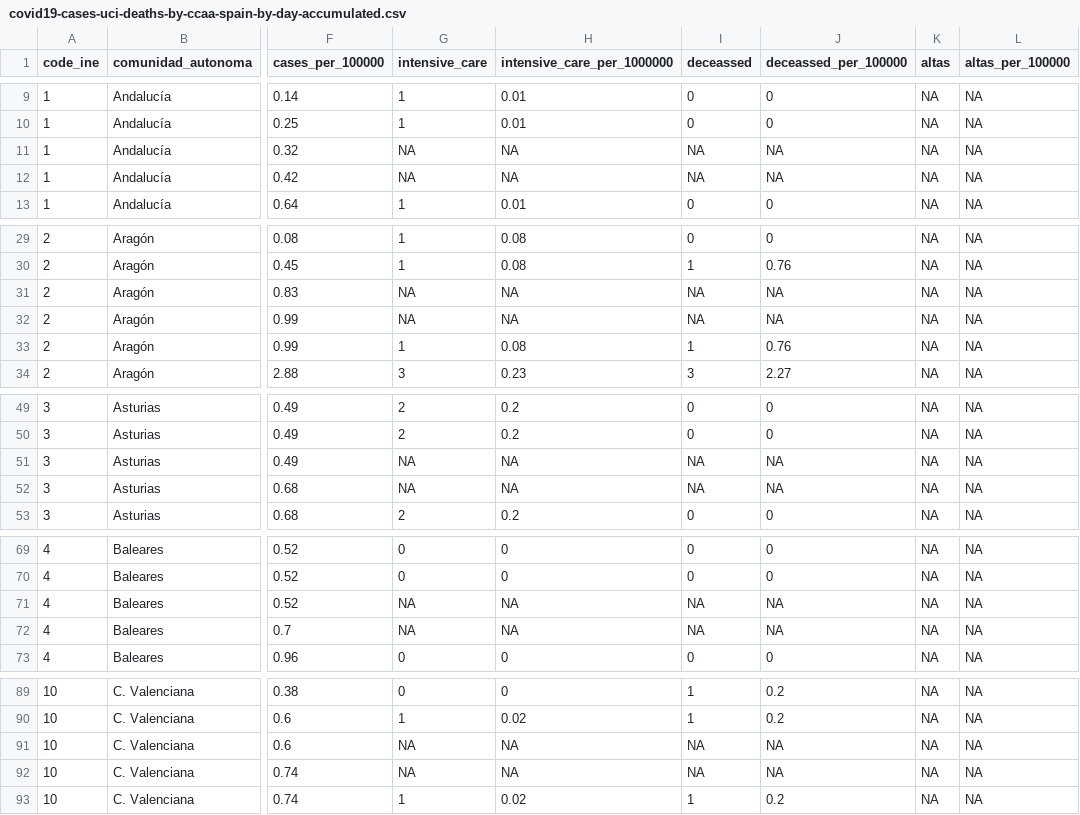
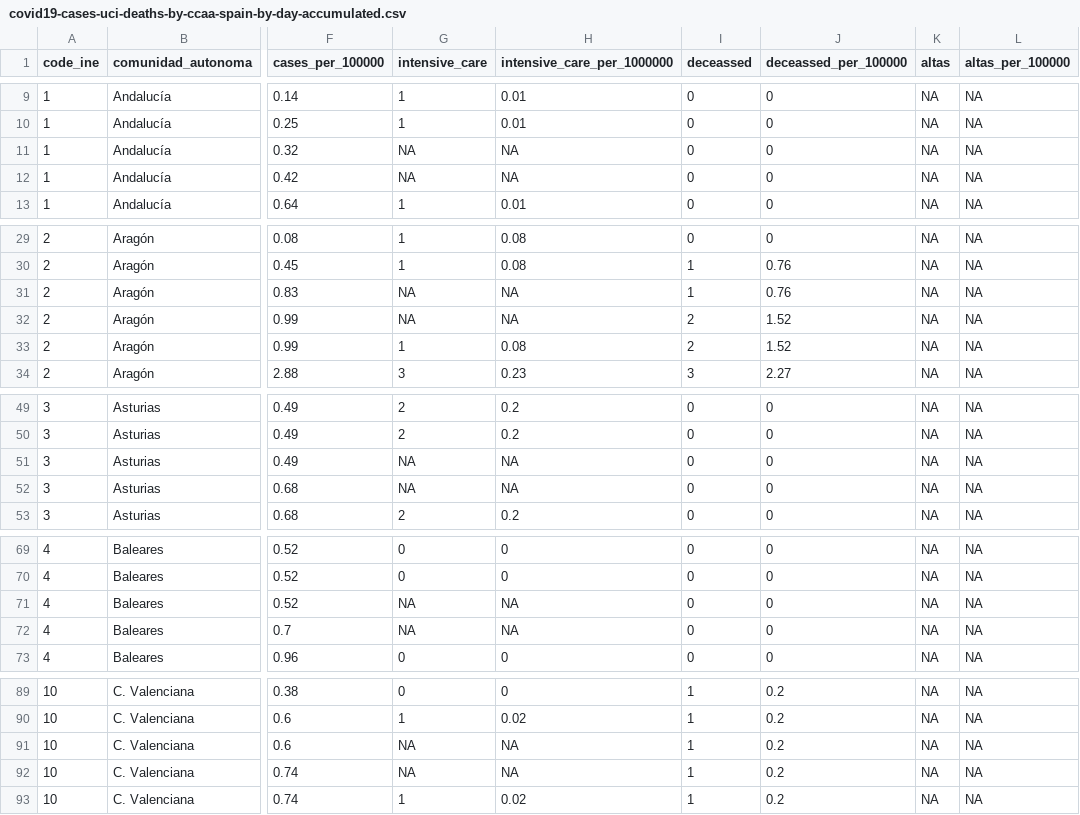
Before and after one commit to numeroteca/covid19, a CSV file: data/output/covid19-cases-uci-deaths-by-ccaa-spain-by-day-accumulated.csv, drawn as a sheet; only a part is shown, gaps mark what is left out; the diff covers the shown part only; the diff names each change by its address in the sheet, - before the commit and + after, or states it on an @@ line.

```diff
--- a/data/output/covid19-cases-uci-deaths-by-ccaa-spain-by-day-accumulated.csv
+++ b/data/output/covid19-cases-uci-deaths-by-ccaa-spain-by-day-accumulated.csv
-I11:I12 (deceassed): NA
+I11:I12 (deceassed): 0
-J11:J12 (deceassed_per_100000): NA
+J11:J12 (deceassed_per_100000): 0
-I31 (deceassed): NA
+I31 (deceassed): 1
-J31 (deceassed_per_100000): NA
+J31 (deceassed_per_100000): 0.76
-I32 (deceassed): NA
+I32 (deceassed): 2
-J32 (deceassed_per_100000): NA
+J32 (deceassed_per_100000): 1.52
-I33 (deceassed): 1
+I33 (deceassed): 2
-J33 (deceassed_per_100000): 0.76
+J33 (deceassed_per_100000): 1.52
-I51:I52 (deceassed): NA
+I51:I52 (deceassed): 0
-J51:J52 (deceassed_per_100000): NA
+J51:J52 (deceassed_per_100000): 0
-I71:I72 (deceassed): NA
+I71:I72 (deceassed): 0
-J71:J72 (deceassed_per_100000): NA
+J71:J72 (deceassed_per_100000): 0
-I91:I92 (deceassed): NA
+I91:I92 (deceassed): 1
-J91:J92 (deceassed_per_100000): NA
+J91:J92 (deceassed_per_100000): 0.2
```
Also changed, not shown: 56 edited cells elsewhere in this file, data/output/covid19-fallecimientos-por-ccaa-espana-por-dia-acumulado.csv.
